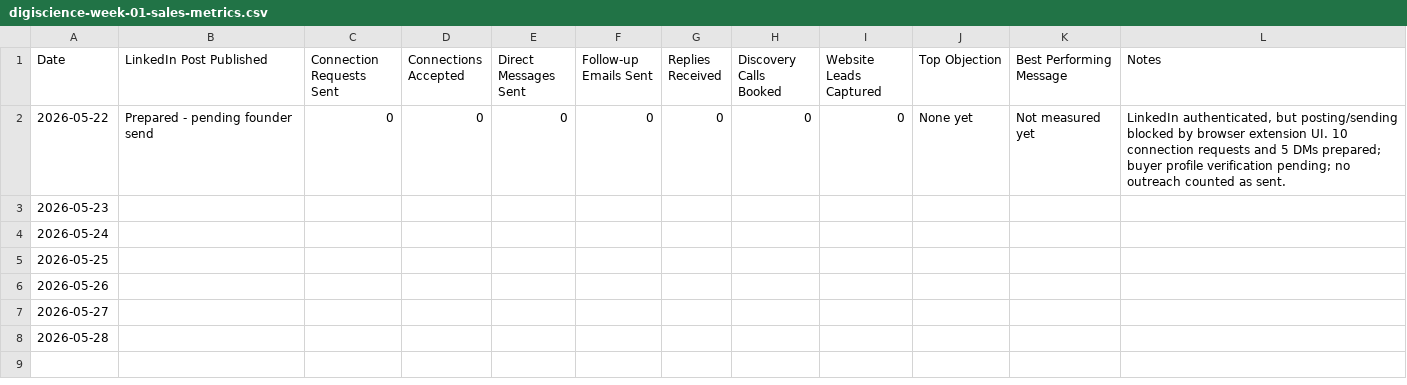
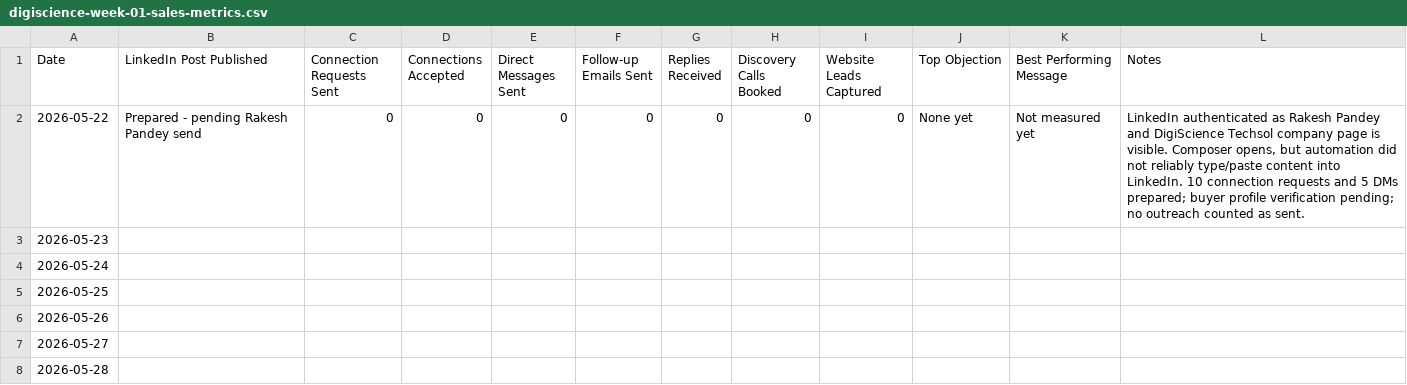
Before and after one commit to digiscience-techsol/website, a CSV file: assets/templates/digiscience-week-01-sales-metrics.csv, drawn as a sheet.

Commit message:
Record Rakesh LinkedIn outreach profile

```diff
--- a/assets/templates/digiscience-week-01-sales-metrics.csv
+++ b/assets/templates/digiscience-week-01-sales-metrics.csv
@@ -1,3 +1,3 @@
 Date,LinkedIn Post Published,Connection Requests Sent,Connections Accepted,Direct Messages Sent,Follow-up Emails Sent,Replies Received,Discovery Calls Booked,Website Leads Captured,Top Objection,Best Performing Message,Notes
-2026-05-22,Prepared - pending founder send,0,0,0,0,0,0,0,None yet,Not measured yet,"LinkedIn authenticated, but posting/sending blocked by browser extension UI. 10 connection requests and 5 DMs prepared; buyer profile verification pending; no outreach counted as sent."
+2026-05-22,Prepared - pending Rakesh Pandey send,0,0,0,0,0,0,0,None yet,Not measured yet,"LinkedIn authenticated as Rakesh Pandey and DigiScience Techsol company page is visible. Composer opens, but automation did not reliably type/paste content into LinkedIn. 10 connection requests and 5 DMs prepared; buyer profile verification pending; no outreach counted as sent."
 2026-05-23,,,,,,,,,,,
```
Also changed, not shown: 3 other files.
